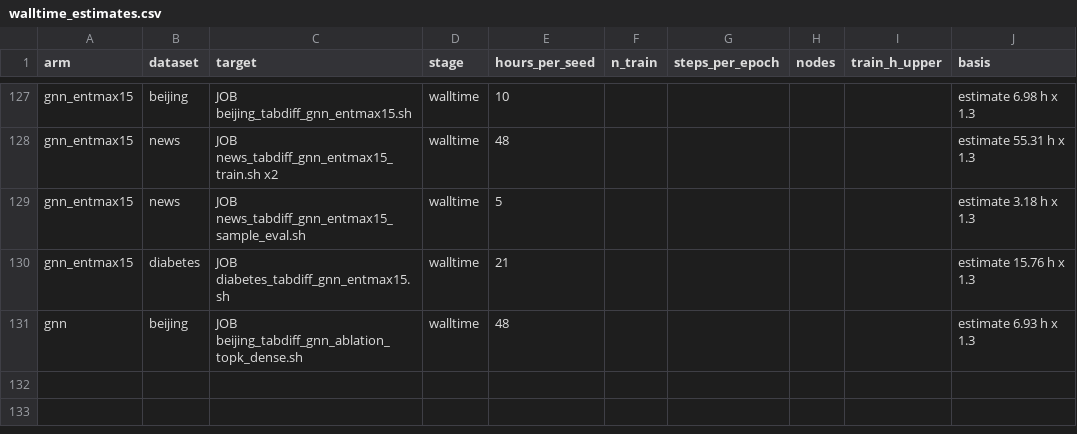
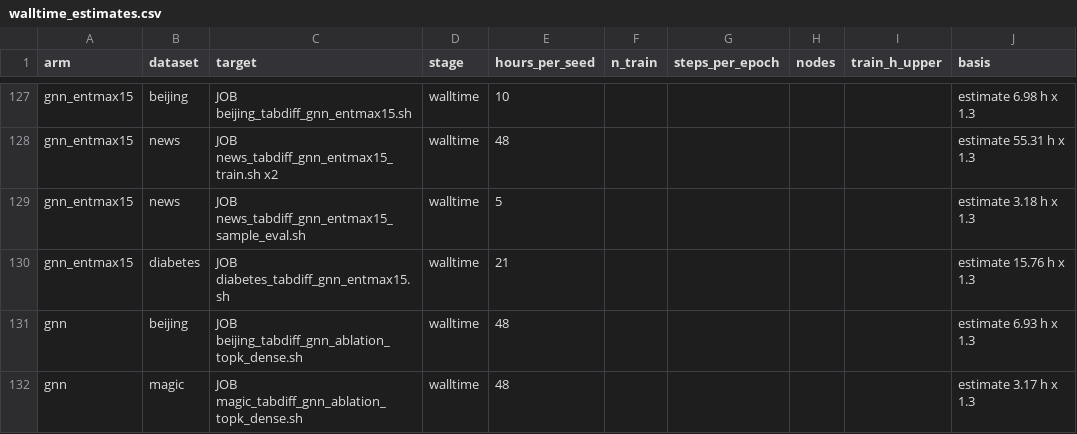
Before and after one commit to stefromp/thesis_project, a CSV file: hpc_transfer/jobs_tabdiff_gnn/walltime_estimates.csv, drawn as a sheet; only a part is shown, gaps mark what is left out.

```diff
--- a/hpc_transfer/jobs_tabdiff_gnn/walltime_estimates.csv
+++ b/hpc_transfer/jobs_tabdiff_gnn/walltime_estimates.csv
@@ -131 +131,2 @@ gnn_entmax15,diabetes,JOB diabetes_tabdiff_gnn_entmax15.sh,walltime,21,,,,,estim
 gnn,beijing,JOB beijing_tabdiff_gnn_ablation_topk_dense.sh,walltime,48,,,,,estimate 6.93 h x 1.3
+gnn,magic,JOB magic_tabdiff_gnn_ablation_topk_dense.sh,walltime,48,,,,,estimate 3.17 h x 1.3
```
Also changed, not shown: 6 other files.
